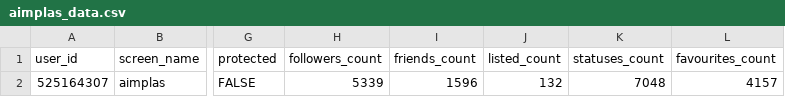
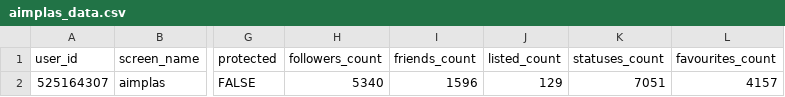
Before and after one commit to dicesAimplas/tw_dices, a CSV file: data_output/aimplas_data.csv, drawn as a sheet; only a part is shown, gaps mark what is left out; the diff names each change by its address in the sheet, - before the commit and + after, or states it on an @@ line.

```diff
--- a/data_output/aimplas_data.csv
+++ b/data_output/aimplas_data.csv
-H2 (followers_count): 5339
+H2 (followers_count): 5340
-J2 (listed_count): 132
+J2 (listed_count): 129
-K2 (statuses_count): 7048
+K2 (statuses_count): 7051
```
Also changed, not shown: data_output/aimplas_interactuers.csv, data_output/timeline_stats.csv, 2 other files.
